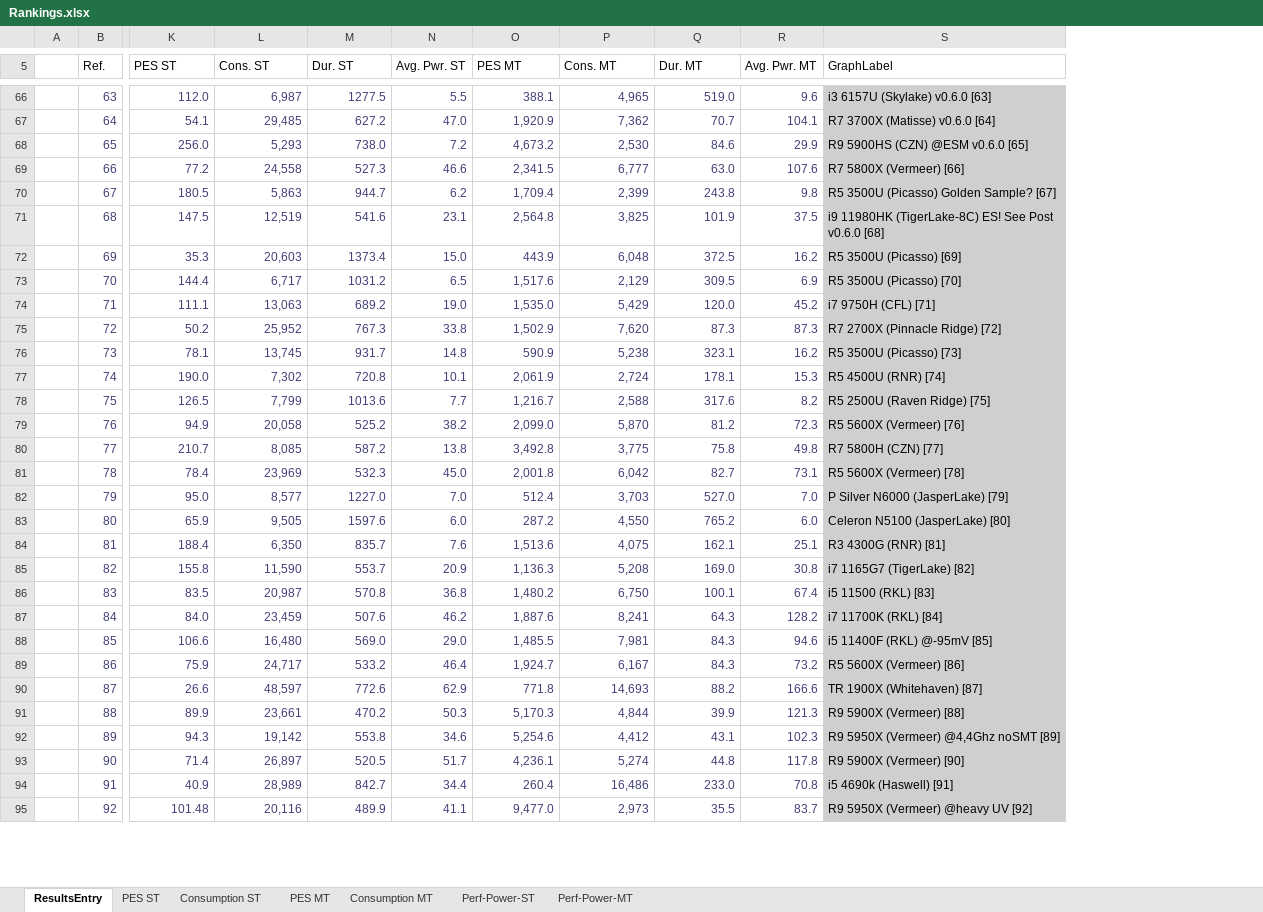
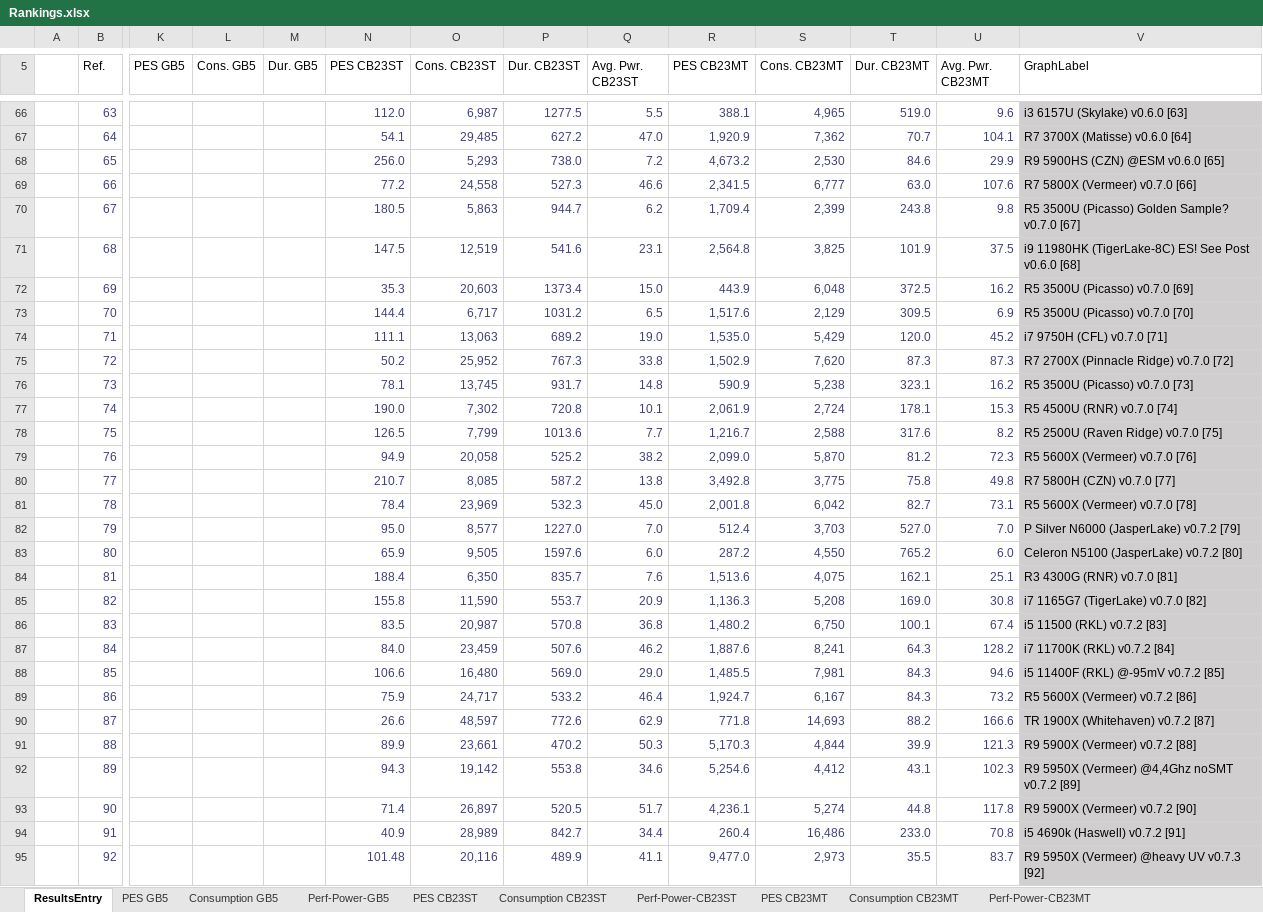
Before and after one commit to BrsVgl/PerformanceEfficiencySuite, an Excel workbook: Ranking/Rankings.xlsx, sheet ResultsEntry, drawn as a sheet; only a part is shown, gaps mark what is left out; values as stored, in another font and other column widths than the file's, no borders; table styles not drawn; addresses are those after the commit; the diff covers the shown part only; the diff names each change by its address in the sheet, - before the commit and + after, or states it on an @@ line.

```diff
--- a/Ranking/Rankings.xlsx (sheet ResultsEntry)
+++ b/Ranking/Rankings.xlsx (sheet ResultsEntry)
-sheet tab: PES ST
+sheet tab: PES CB23ST
-sheet tab: Consumption ST
+sheet tab: Consumption CB23ST
-sheet tab: PES MT
+sheet tab: PES CB23MT
-sheet tab: Consumption MT
+sheet tab: Consumption CB23MT
-sheet tab: Perf-Power-ST
+sheet tab: Perf-Power-CB23ST
-sheet tab: Perf-Power-MT
+sheet tab: Perf-Power-CB23MT
+sheet tab: PES GB5
+sheet tab: Consumption GB5
+sheet tab: Perf-Power-GB5
@@ sheet tab order changed: ResultsEntry | PES GB5 | Consumption GB5 | Perf-Power-GB5 | PES CB23ST | Consumption CB23ST | Perf-Power-CB23ST | PES CB23MT | Consumption CB23MT | Perf-Power-CB23MT @@
+column K (PES GB5), empty
+column L (Cons. GB5), empty
+column M (Dur. GB5), empty
-N5: PES ST
+N5: PES CB23ST
-O5: Cons. ST
+O5: Cons. CB23ST
-P5: Dur. ST
+P5: Dur. CB23ST
-Q5: Avg. Pwr. ST
+Q5: Avg. Pwr. CB23ST
-R5: PES MT
+R5: PES CB23MT
-S5: Cons. MT
+S5: Cons. CB23MT
-T5: Dur. MT
+T5: Dur. CB23MT
-U5: Avg. Pwr. MT
+U5: Avg. Pwr. CB23MT
-V69 (GraphLabel): R7 5800X (Vermeer) [66]
+V69 (GraphLabel): R7 5800X (Vermeer) v0.7.0 [66]
-V70 (GraphLabel): R5 3500U (Picasso) Golden Sample? [67]
+V70 (GraphLabel): R5 3500U (Picasso) Golden Sample? v0.7.0 [67]
-V72 (GraphLabel): R5 3500U (Picasso) [69]
+V72 (GraphLabel): R5 3500U (Picasso) v0.7.0 [69]
-V73 (GraphLabel): R5 3500U (Picasso) [70]
+V73 (GraphLabel): R5 3500U (Picasso) v0.7.0 [70]
-V74 (GraphLabel): i7 9750H (CFL) [71]
+V74 (GraphLabel): i7 9750H (CFL) v0.7.0 [71]
-V75 (GraphLabel): R7 2700X (Pinnacle Ridge) [72]
+V75 (GraphLabel): R7 2700X (Pinnacle Ridge) v0.7.0 [72]
-V76 (GraphLabel): R5 3500U (Picasso) [73]
+V76 (GraphLabel): R5 3500U (Picasso) v0.7.0 [73]
-V77 (GraphLabel): R5 4500U (RNR) [74]
+V77 (GraphLabel): R5 4500U (RNR) v0.7.0 [74]
-V78 (GraphLabel): R5 2500U (Raven Ridge) [75]
+V78 (GraphLabel): R5 2500U (Raven Ridge) v0.7.0 [75]
-V79 (GraphLabel): R5 5600X (Vermeer) [76]
+V79 (GraphLabel): R5 5600X (Vermeer) v0.7.0 [76]
-V80 (GraphLabel): R7 5800H (CZN) [77]
+V80 (GraphLabel): R7 5800H (CZN) v0.7.0 [77]
-V81 (GraphLabel): R5 5600X (Vermeer) [78]
+V81 (GraphLabel): R5 5600X (Vermeer) v0.7.0 [78]
-V82 (GraphLabel): P Silver N6000 (JasperLake) [79]
+V82 (GraphLabel): P Silver N6000 (JasperLake) v0.7.2 [79]
-V83 (GraphLabel): Celeron N5100 (JasperLake) [80]
+V83 (GraphLabel): Celeron N5100 (JasperLake) v0.7.2 [80]
-V84 (GraphLabel): R3 4300G (RNR) [81]
+V84 (GraphLabel): R3 4300G (RNR) v0.7.0 [81]
-V85 (GraphLabel): i7 1165G7 (TigerLake) [82]
+V85 (GraphLabel): i7 1165G7 (TigerLake) v0.7.0 [82]
-V86 (GraphLabel): i5 11500 (RKL) [83]
+V86 (GraphLabel): i5 11500 (RKL) v0.7.2 [83]
-V87 (GraphLabel): i7 11700K (RKL) [84]
+V87 (GraphLabel): i7 11700K (RKL) v0.7.2 [84]
-V88 (GraphLabel): i5 11400F (RKL) @-95mV [85]
+V88 (GraphLabel): i5 11400F (RKL) @-95mV v0.7.2 [85]
-V89 (GraphLabel): R5 5600X (Vermeer) [86]
+V89 (GraphLabel): R5 5600X (Vermeer) v0.7.2 [86]
-V90 (GraphLabel): TR 1900X (Whitehaven) [87]
+V90 (GraphLabel): TR 1900X (Whitehaven) v0.7.2 [87]
-V91 (GraphLabel): R9 5900X (Vermeer) [88]
+V91 (GraphLabel): R9 5900X (Vermeer) v0.7.2 [88]
-V92 (GraphLabel): R9 5950X (Vermeer) @4,4Ghz noSMT [89]
+V92 (GraphLabel): R9 5950X (Vermeer) @4,4Ghz noSMT v0.7.2 [89]
-V93 (GraphLabel): R9 5900X (Vermeer) [90]
+V93 (GraphLabel): R9 5900X (Vermeer) v0.7.2 [90]
-V94 (GraphLabel): i5 4690k (Haswell) [91]
+V94 (GraphLabel): i5 4690k (Haswell) v0.7.2 [91]
-V95 (GraphLabel): R9 5950X (Vermeer) @heavy UV [92]
+V95 (GraphLabel): R9 5950X (Vermeer) @heavy UV v0.7.3 [92]
```
Also changed, not shown: 2 added rows and 36 edited cells elsewhere in this sheet, sheet PES CB23MT, sheet PES CB23ST, sheet Perf-Power-CB23ST, sheet Perf-Power-CB23MT, sheet Consumption CB23ST, sheet Consumption CB23MT, formulas that keep their value, charts or pictures, Results Excel.xlsx, 1 other file.
